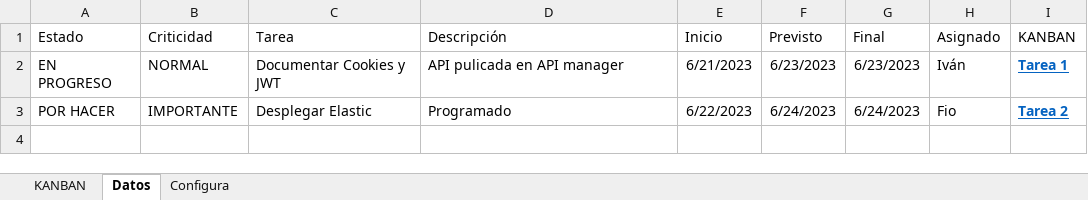
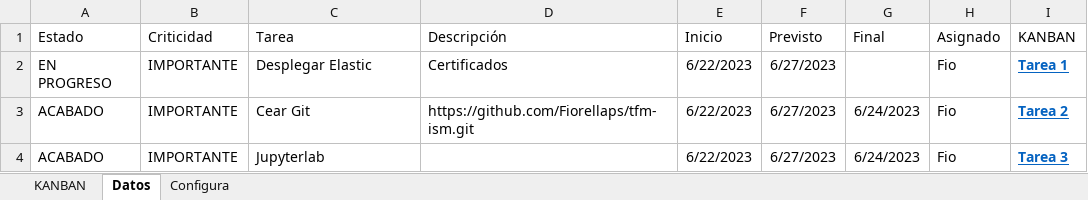
Before and after one commit to Fiorellaps/ASM-Smart, an Excel workbook: documentacion/tablero_kanban_web_asm.xlsx, sheet Datos, drawn as a sheet; values as stored, in another font and other column widths than the file's, no borders; table styles not drawn; removed rows and columns are numbered as before the commit, all else as after; the diff names each change by its address in the sheet, - before the commit and + after, or states it on an @@ line.

```diff
--- a/documentacion/tablero_kanban_web_asm.xlsx (sheet Datos)
+++ b/documentacion/tablero_kanban_web_asm.xlsx (sheet Datos)
-row 2: EN PROGRESO | NORMAL | Documentar Cookies y JWT | API pulicada en API manager | 6/21/2023 | 6/23/2023 | 6/23/2023 | Iván | Tarea 1
-A2 (Estado): POR HACER
+A2 (Estado): EN PROGRESO
-D2 (Descripción): Programado
+D2 (Descripción): Certificados
-F2 (Previsto): 6/24/2023
+F2 (Previsto): 6/27/2023
-G2 (Final): 6/24/2023
+G2 (Final): (empty)
-I2 (KANBAN): Tarea 2
+I2 (KANBAN): Tarea 1
+row 3: ACABADO | IMPORTANTE | Cear Git | https://github.com/Fiorellaps/tfm-ism.git | 6/22/2023 | 6/27/2023 | 6/24/2023 | Fio | Tarea 2
+row 4: ACABADO | IMPORTANTE | Jupyterlab |  | 6/22/2023 | 6/27/2023 | 6/24/2023 | Fio | Tarea 3
```
Also changed, not shown: sheet KANBAN, sheet Configura, hidden cells.
